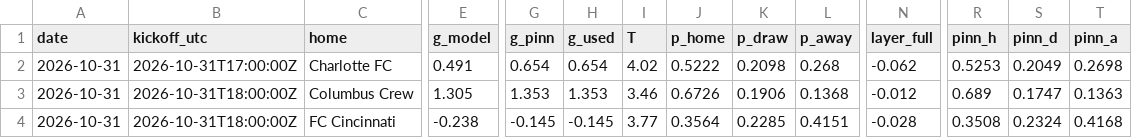
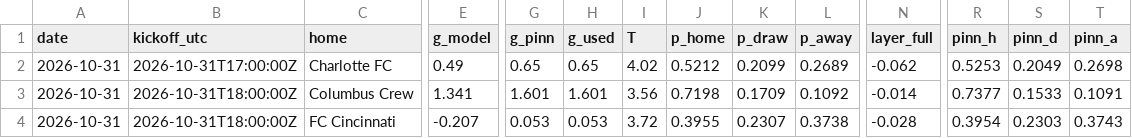
Before and after one commit to TheBallr/MLS-FUTURES, a CSV file: outputs/latest/predictions.csv, drawn as a sheet; only a part is shown, gaps mark what is left out; the diff covers the shown part only; the diff names each change by its address in the sheet, - before the commit and + after, or states it on an @@ line.

```diff
--- a/outputs/latest/predictions.csv
+++ b/outputs/latest/predictions.csv
-E2 (g_model): 0.491
+E2 (g_model): 0.49
-G2 (g_pinn): 0.654
+G2 (g_pinn): 0.65
-H2 (g_used): 0.654
+H2 (g_used): 0.65
-J2 (p_home): 0.5222
+J2 (p_home): 0.5212
-K2 (p_draw): 0.2098
+K2 (p_draw): 0.2099
-L2 (p_away): 0.268
+L2 (p_away): 0.2689
-E3 (g_model): 1.305
+E3 (g_model): 1.341
-G3 (g_pinn): 1.353
+G3 (g_pinn): 1.601
-H3 (g_used): 1.353
+H3 (g_used): 1.601
-I3 (T): 3.46
+I3 (T): 3.56
-J3 (p_home): 0.6726
+J3 (p_home): 0.7198
-K3 (p_draw): 0.1906
+K3 (p_draw): 0.1709
-L3 (p_away): 0.1368
+L3 (p_away): 0.1092
-N3 (layer_full): -0.012
+N3 (layer_full): -0.014
-R3 (pinn_h): 0.689
+R3 (pinn_h): 0.7377
-S3 (pinn_d): 0.1747
+S3 (pinn_d): 0.1533
-T3 (pinn_a): 0.1363
+T3 (pinn_a): 0.1091
-E4 (g_model): -0.238
+E4 (g_model): -0.207
-G4 (g_pinn): -0.145
+G4 (g_pinn): 0.053
-H4 (g_used): -0.145
+H4 (g_used): 0.053
-I4 (T): 3.77
+I4 (T): 3.72
-J4 (p_home): 0.3564
+J4 (p_home): 0.3955
-K4 (p_draw): 0.2285
+K4 (p_draw): 0.2307
-L4 (p_away): 0.4151
+L4 (p_away): 0.3738
-R4 (pinn_h): 0.3508
+R4 (pinn_h): 0.3954
-S4 (pinn_d): 0.2324
+S4 (pinn_d): 0.2303
-T4 (pinn_a): 0.4168
+T4 (pinn_a): 0.3743
```
Also changed, not shown: 171 edited cells elsewhere in this file, data/market/current_round_odds.csv, data/public/opta/snapshots.csv, 25 other files.
